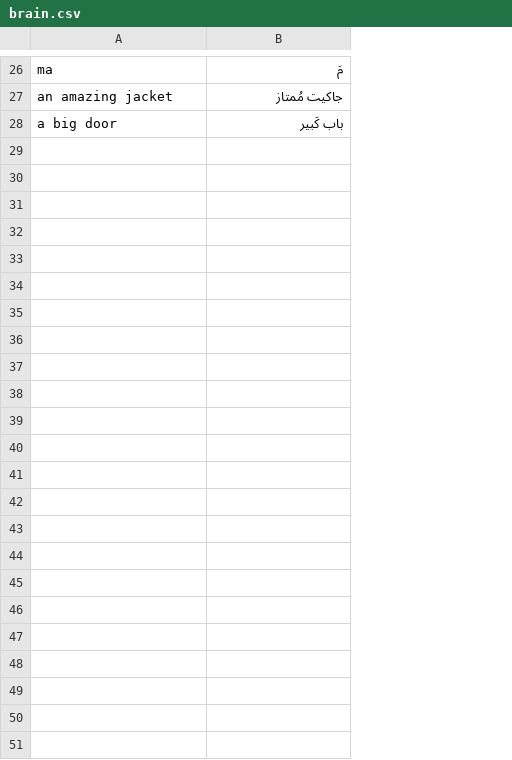
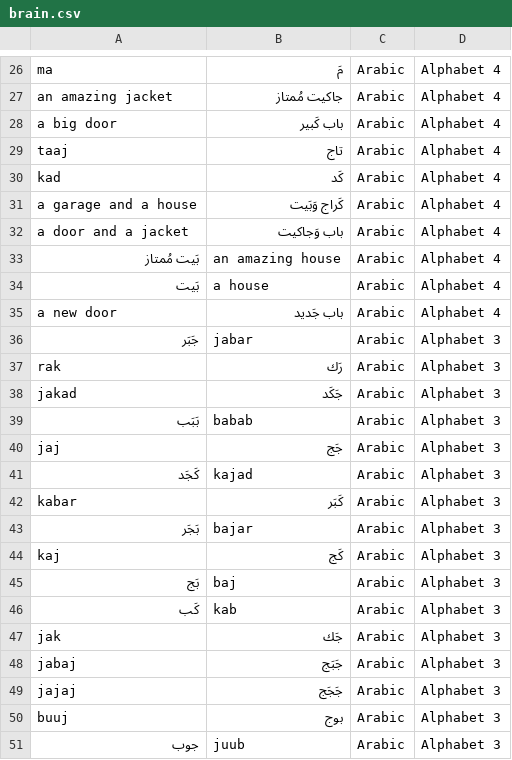
Before and after one commit to stephengrice/duobot, a CSV file: brain.csv, drawn as a sheet; only a part is shown, gaps mark what is left out; the diff names each change by its address in the sheet, - before the commit and + after, or states it on an @@ line.

```diff
--- a/brain.csv
+++ b/brain.csv
+column C, rows 26-28: all Arabic
+column D, rows 26-28: all Alphabet 4
+row 29: taaj | تاج | Arabic | Alphabet 4
+row 30: kad | كَد | Arabic | Alphabet 4
+row 31: a garage and a house | كَراج وَبَيت | Arabic | Alphabet 4
+row 32: a door and a jacket | باب وَجاكيت | Arabic | Alphabet 4
+row 33: بَيت مُمتاز | an amazing house | Arabic | Alphabet 4
+row 34: بَيت | a house | Arabic | Alphabet 4
+row 35: a new door | باب جَديد | Arabic | Alphabet 4
+row 36: جَبَر | jabar | Arabic | Alphabet 3
+row 37: rak | رَك | Arabic | Alphabet 3
+row 38: jakad | جَكَد | Arabic | Alphabet 3
+row 39: بَبَب | babab | Arabic | Alphabet 3
+row 40: jaj | جَج | Arabic | Alphabet 3
+row 41: كَجَد | kajad | Arabic | Alphabet 3
+row 42: kabar | كَبَر | Arabic | Alphabet 3
+row 43: بَجَر | bajar | Arabic | Alphabet 3
+row 44: kaj | كَج | Arabic | Alphabet 3
+row 45: بَج | baj | Arabic | Alphabet 3
+row 46: كَب | kab | Arabic | Alphabet 3
+row 47: jak | جَك | Arabic | Alphabet 3
+row 48: jabaj | جَبَج | Arabic | Alphabet 3
+row 49: jajaj | جَجَج | Arabic | Alphabet 3
+row 50: buuj | بوج | Arabic | Alphabet 3
+row 51: جوب | juub | Arabic | Alphabet 3
```
Also changed, not shown: 2 other files.
